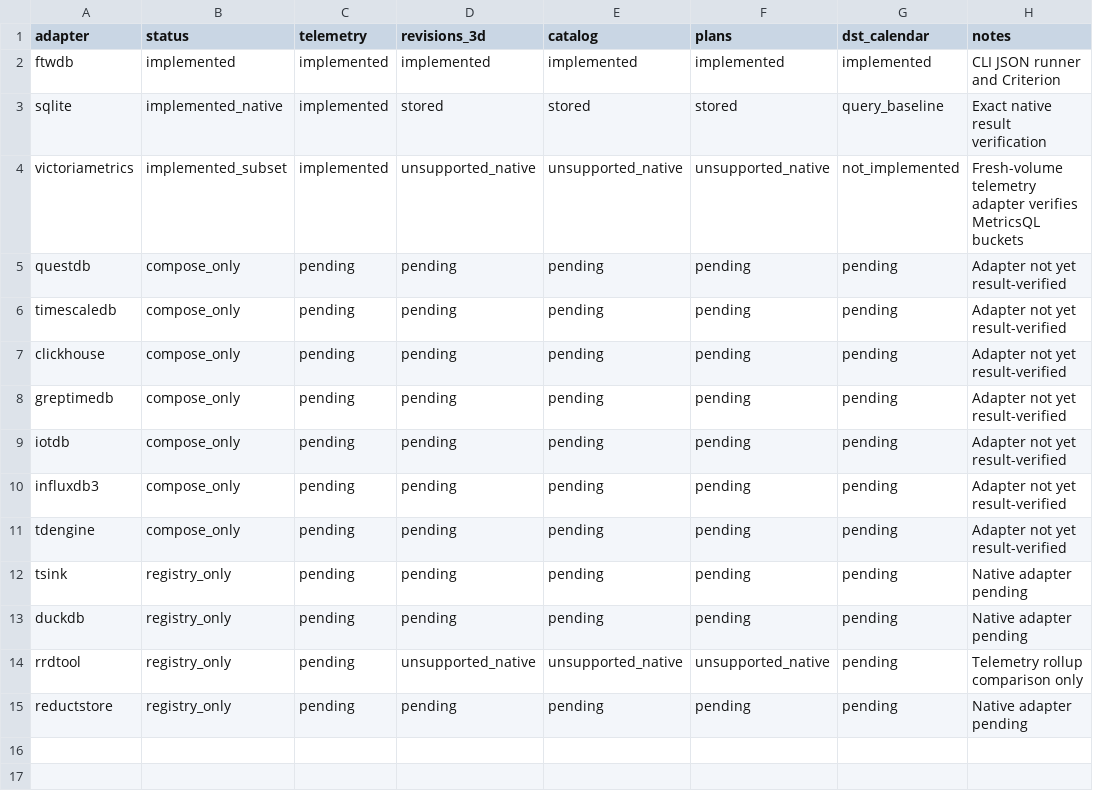
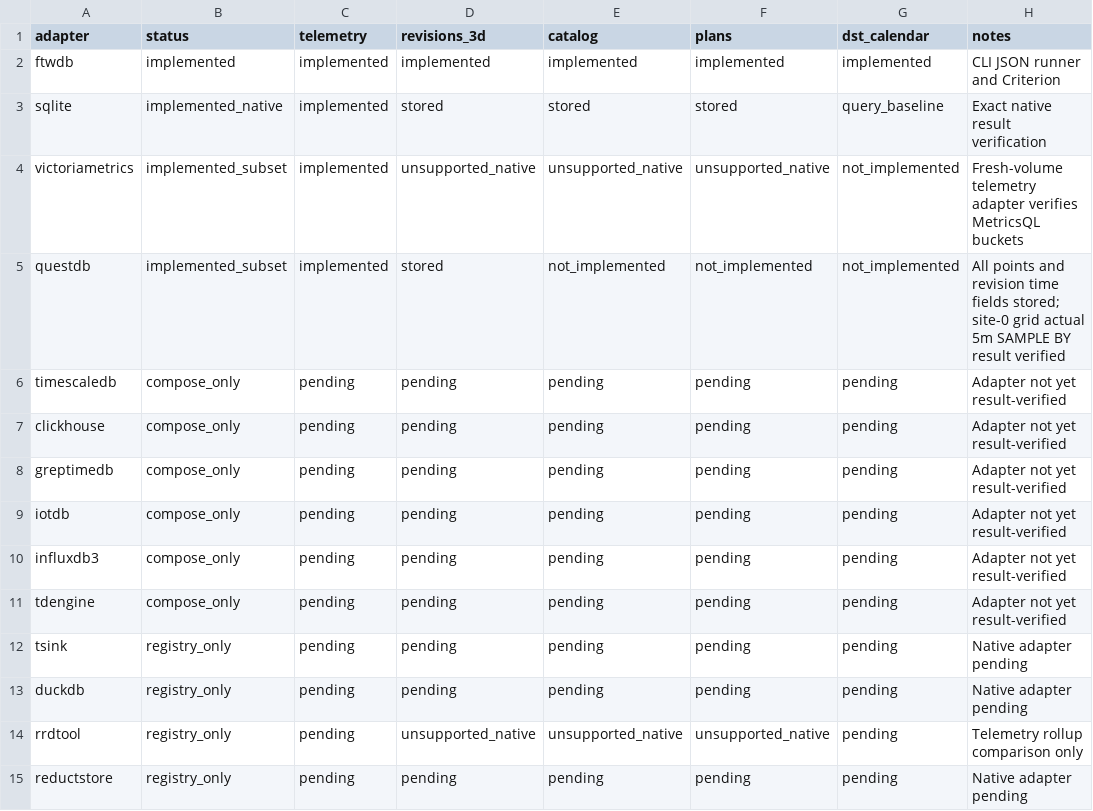
Before and after one commit to srcfl/ftwdb, a CSV file: bench/capabilities.csv, drawn as a sheet.

Commit message:
Add result-verified QuestDB adapter

```diff
--- a/bench/capabilities.csv
+++ b/bench/capabilities.csv
@@ -4,3 +4,3 @@ sqlite,implemented_native,implemented,stored,stored,stored,query_baseline,Exact
 victoriametrics,implemented_subset,implemented,unsupported_native,unsupported_native,unsupported_native,not_implemented,Fresh-volume telemetry adapter verifies MetricsQL buckets
-questdb,compose_only,pending,pending,pending,pending,pending,Adapter not yet result-verified
+questdb,implemented_subset,implemented,stored,not_implemented,not_implemented,not_implemented,All points and revision time fields stored; site-0 grid actual 5m SAMPLE BY result verified
 timescaledb,compose_only,pending,pending,pending,pending,pending,Adapter not yet result-verified
```
Also changed, not shown: 6 other files.
